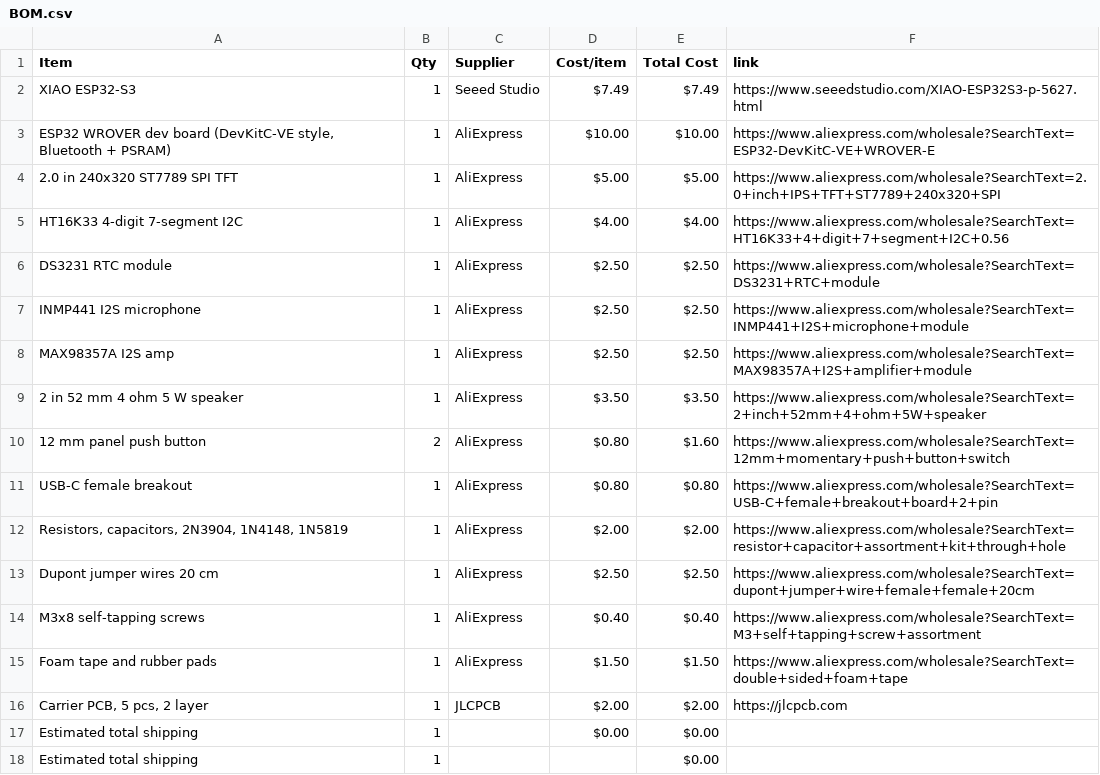
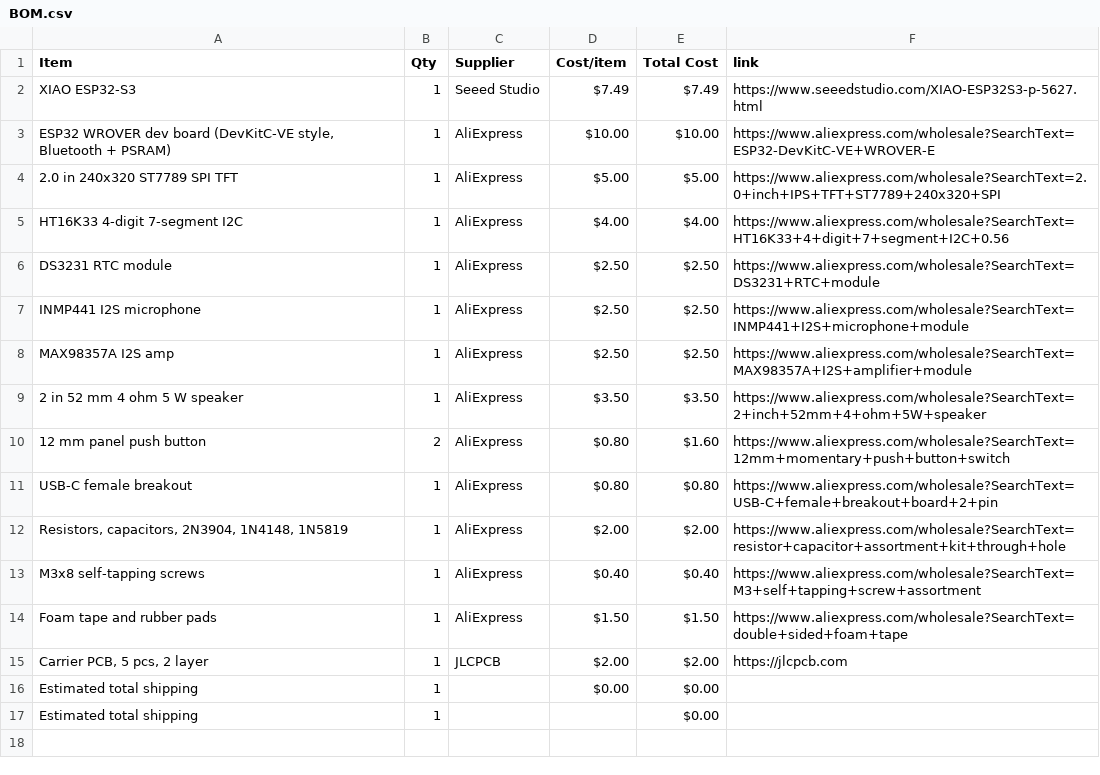
Before and after one commit to Mflash777/CarclockHack, a CSV file: BOM.csv, drawn as a sheet.

Commit message:
Sync HackClock Car from Half Life

```diff
--- a/BOM.csv
+++ b/BOM.csv
@@ -12,3 +12,2 @@ USB-C female breakout,1,AliExpress,$0.80,$0.80,https://www.aliexpress.com/wholes
 "Resistors, capacitors, 2N3904, 1N4148, 1N5819",1,AliExpress,$2.00,$2.00,https://www.aliexpress.com/wholesale?SearchText=resistor+capacitor+assortment+kit+through+hole
-Dupont jumper wires 20 cm,1,AliExpress,$2.50,$2.50,https://www.aliexpress.com/wholesale?SearchText=dupont+jumper+wire+female+female+20cm
 M3x8 self-tapping screws,1,AliExpress,$0.40,$0.40,https://www.aliexpress.com/wholesale?SearchText=M3+self+tapping+screw+assortment
```
